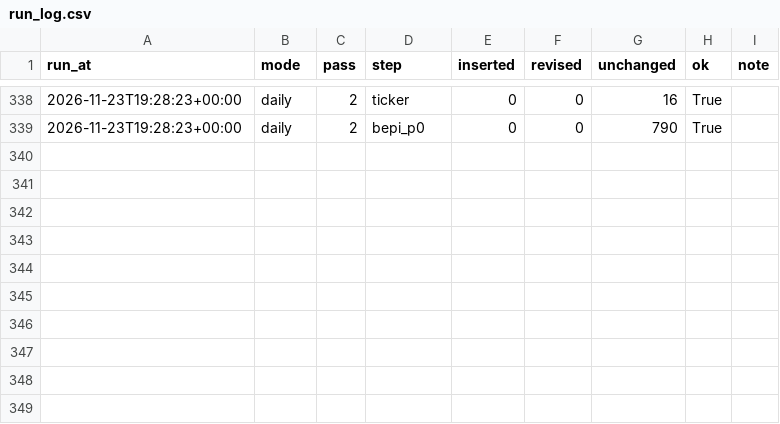
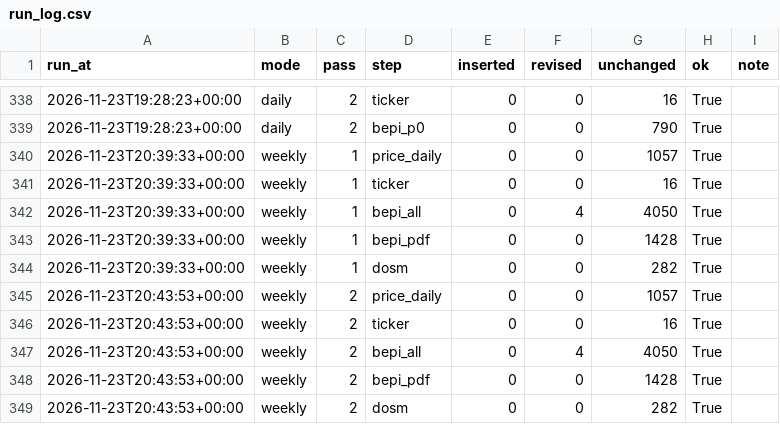
Before and after one commit to booluckgmie/mpob-my, a CSV file: data/lake/gold/run_log.csv, drawn as a sheet; only a part is shown, gaps mark what is left out.

Commit message:
data: weekly refresh 2026-11-23

```diff
--- a/data/lake/gold/run_log.csv
+++ b/data/lake/gold/run_log.csv
@@ -339 +339,11 @@ run_at,mode,pass,step,inserted,revised,unchanged,ok,note
 2026-11-23T19:28:23+00:00,daily,2,bepi_p0,0,0,790,True,
+2026-11-23T20:39:33+00:00,weekly,1,price_daily,0,0,1057,True,
+2026-11-23T20:39:33+00:00,weekly,1,ticker,0,0,16,True,
+2026-11-23T20:39:33+00:00,weekly,1,bepi_all,0,4,4050,True,
+2026-11-23T20:39:33+00:00,weekly,1,bepi_pdf,0,0,1428,True,
+2026-11-23T20:39:33+00:00,weekly,1,dosm,0,0,282,True,
+2026-11-23T20:43:53+00:00,weekly,2,price_daily,0,0,1057,True,
+2026-11-23T20:43:53+00:00,weekly,2,ticker,0,0,16,True,
+2026-11-23T20:43:53+00:00,weekly,2,bepi_all,0,4,4050,True,
+2026-11-23T20:43:53+00:00,weekly,2,bepi_pdf,0,0,1428,True,
+2026-11-23T20:43:53+00:00,weekly,2,dosm,0,0,282,True,
```
Also changed, not shown: 4 other files.
